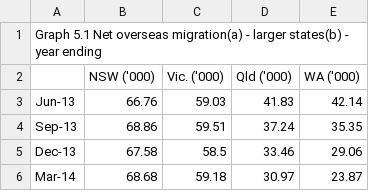
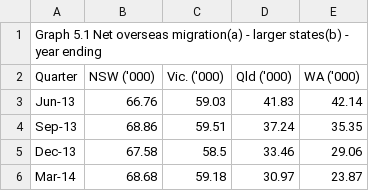
Before and after one commit to L-Tren/Project-1-Group-2, a CSV file: Resources/Graph 5.1 Net overseas migration(a) - larger states(b) - year ending.csv, drawn as a sheet; only a part is shown.

Commit message:
cleansed data

```diff
--- a/Resources/Graph 5.1 Net overseas migration(a) - larger states(b) - year ending.csv
+++ b/Resources/Graph 5.1 Net overseas migration(a) - larger states(b) - year ending.csv
@@ -1,3 +1,3 @@
 Graph 5.1 Net overseas migration(a) - larger states(b) - year ending,,,,
-,NSW ('000),Vic. ('000),Qld ('000),WA ('000)
+Quarter,NSW ('000),Vic. ('000),Qld ('000),WA ('000)
 Jun-13,66.76,59.03,41.83,42.14
```
Also changed, not shown: Resources/Residential Property Price Indexes, capital cities.csv, 1 other file.
